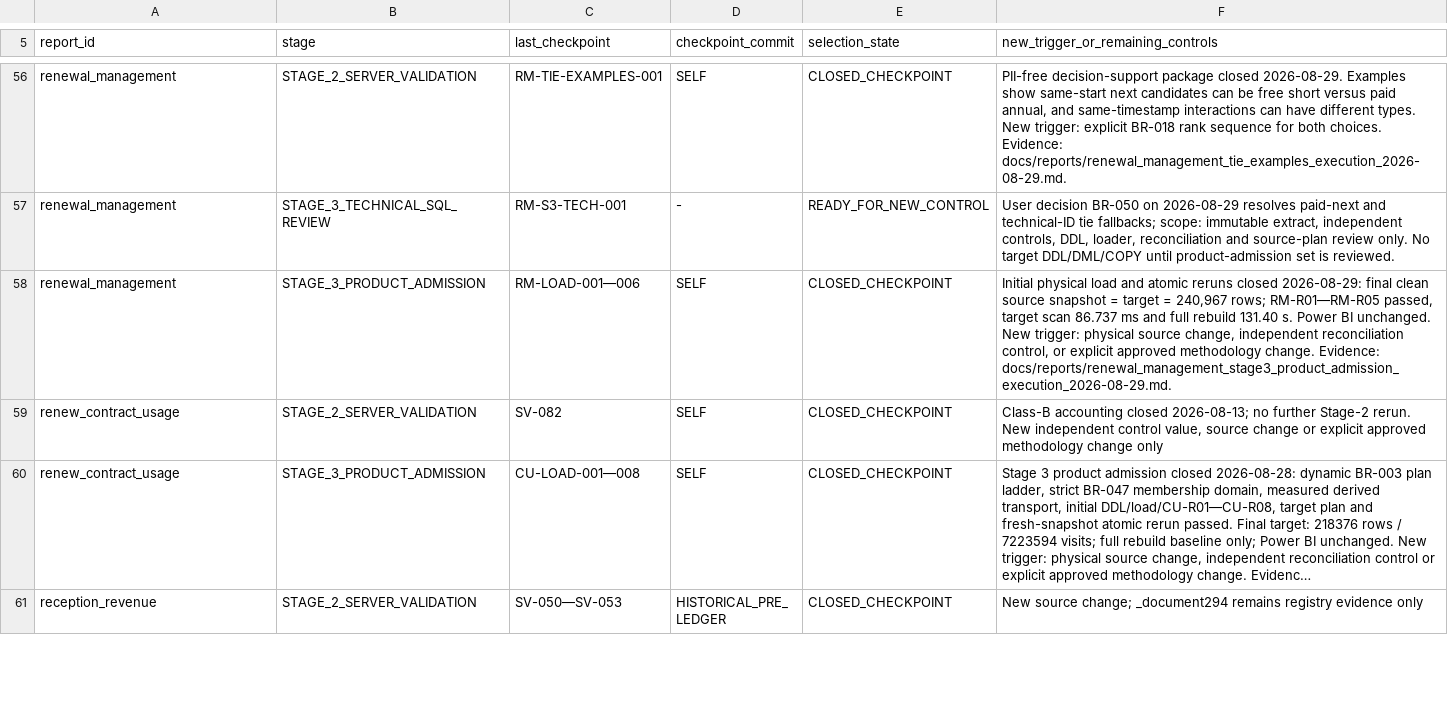
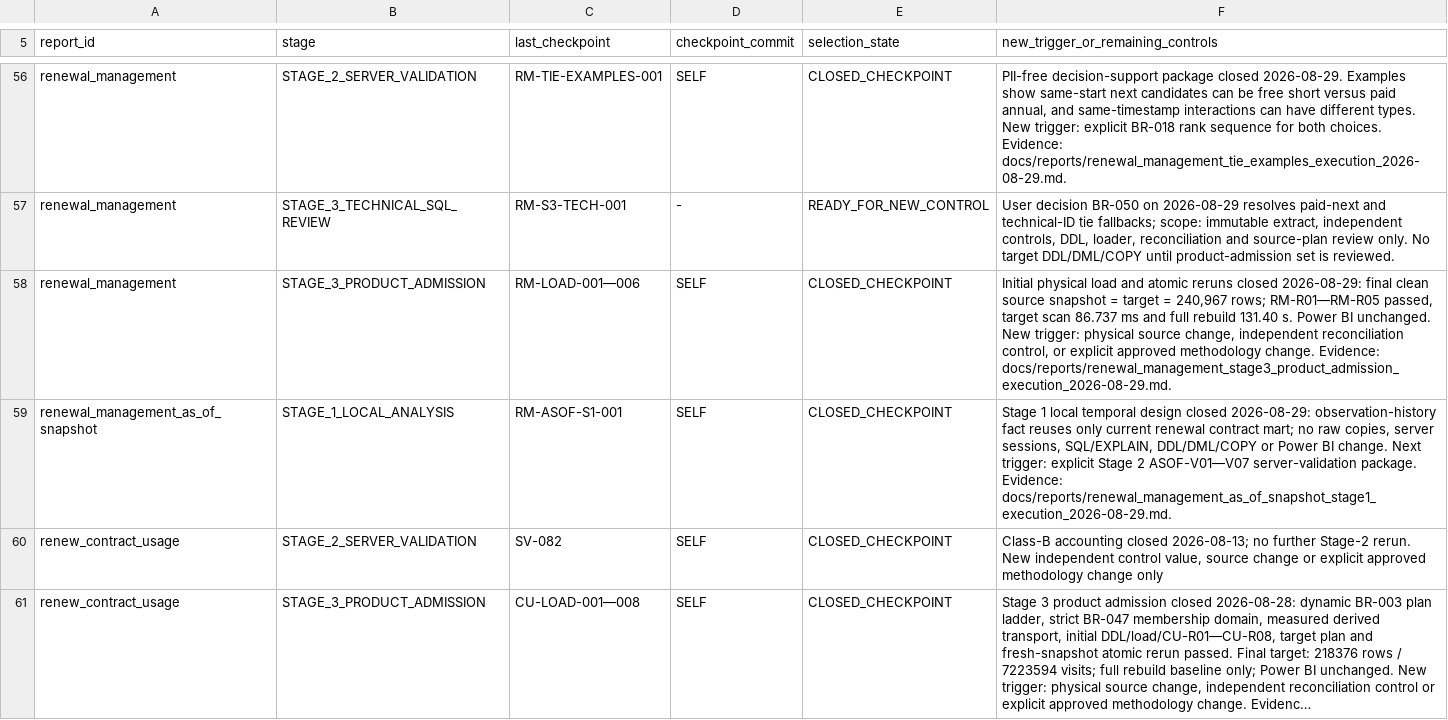
Before and after one commit to ilvkalinin/1c_to_powerBi, a TSV file: .agents/report_checkpoint_ledger.tsv, drawn as a sheet; only a part is shown, gaps mark what is left out; the shorter side is filled out with more unchanged rows; long unchanged cells end in …; the diff names each change by its address in the sheet, - before the commit and + after, or states it on an @@ line.

Commit message:
Design renewal management observation history

```diff
--- a/.agents/report_checkpoint_ledger.tsv
+++ b/.agents/report_checkpoint_ledger.tsv
+row 59: renewal_management_as_of_snapshot | STAGE_1_LOCAL_ANALYSIS | RM-ASOF-S1-001 | SELF | CLOSED_CHECKPOINT | Stage 1 local temporal design closed 2026-08-29: observation-history fact reuses only current renewal contract mart; no raw copies, server sessions, SQL/EXPLAIN, DDL/DML/COPY or Power BI change. Next trigger: explicit Stage 2 ASOF-V01—V07 server-validation package. Evidence: docs/reports/renewal_management_as_of_snapshot_stage1_execution_2026-08-29.md.
```
Also changed, not shown: .agents/active_package.tsv, .agents/project_stage_gate.tsv, 6 other files.
